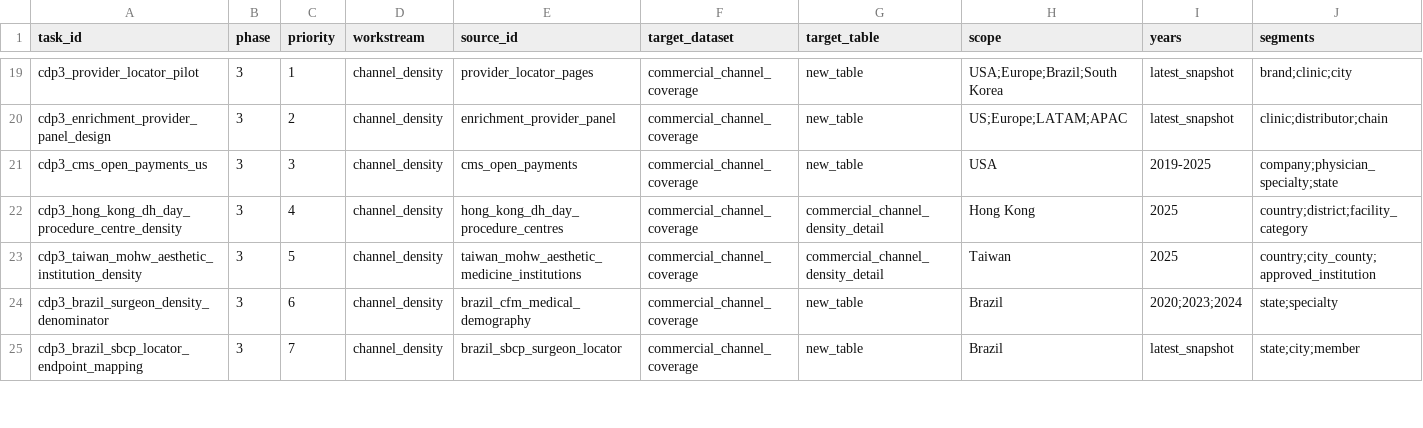
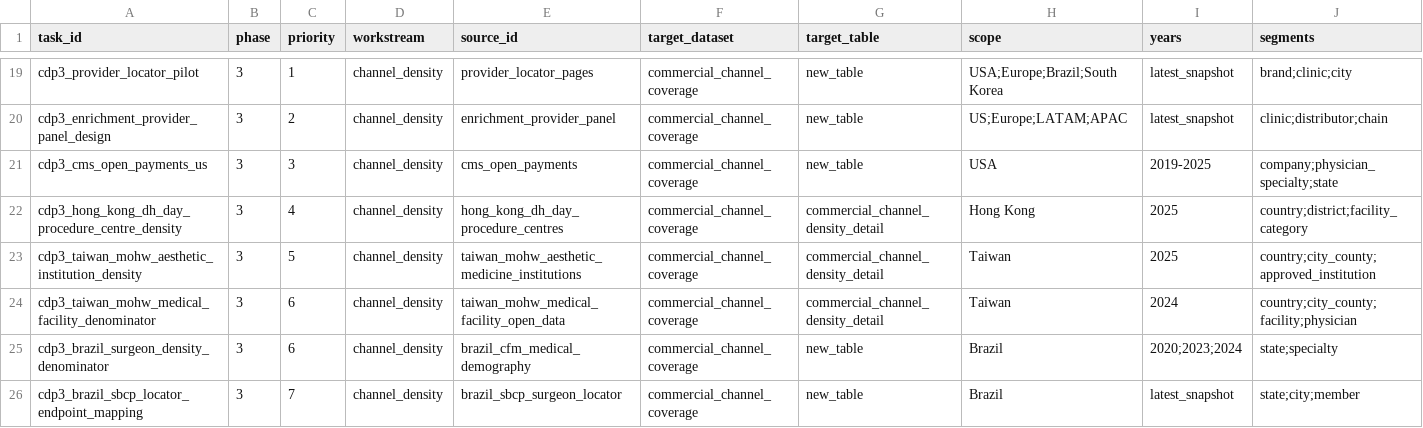
Before and after one commit to Yiseut/GlobalAR, a CSV file: data/audits/commercial_data_collection_backlog_latest.csv, drawn as a sheet; only a part is shown, gaps mark what is left out; rows hold the shown columns only; the diff names each change by its address in the sheet, - before the commit and + after, or states it on an @@ line.

Commit message:
Add Taiwan medical facility denominator

```diff
--- a/data/audits/commercial_data_collection_backlog_latest.csv
+++ b/data/audits/commercial_data_collection_backlog_latest.csv
+row 24: cdp3_taiwan_mohw_medical_facility_denominator | 3 | 6 | channel_density | taiwan_mohw_medical_facility_open_data | commercial_channel_coverage | commercial_channel_density_detail | Taiwan | 2024 | country;city_county;facility;physician
```
Also changed, not shown: data/audits/commercial_next_step_completion_latest.csv, data/commercial_data_source_registry.csv, 4 other files.
